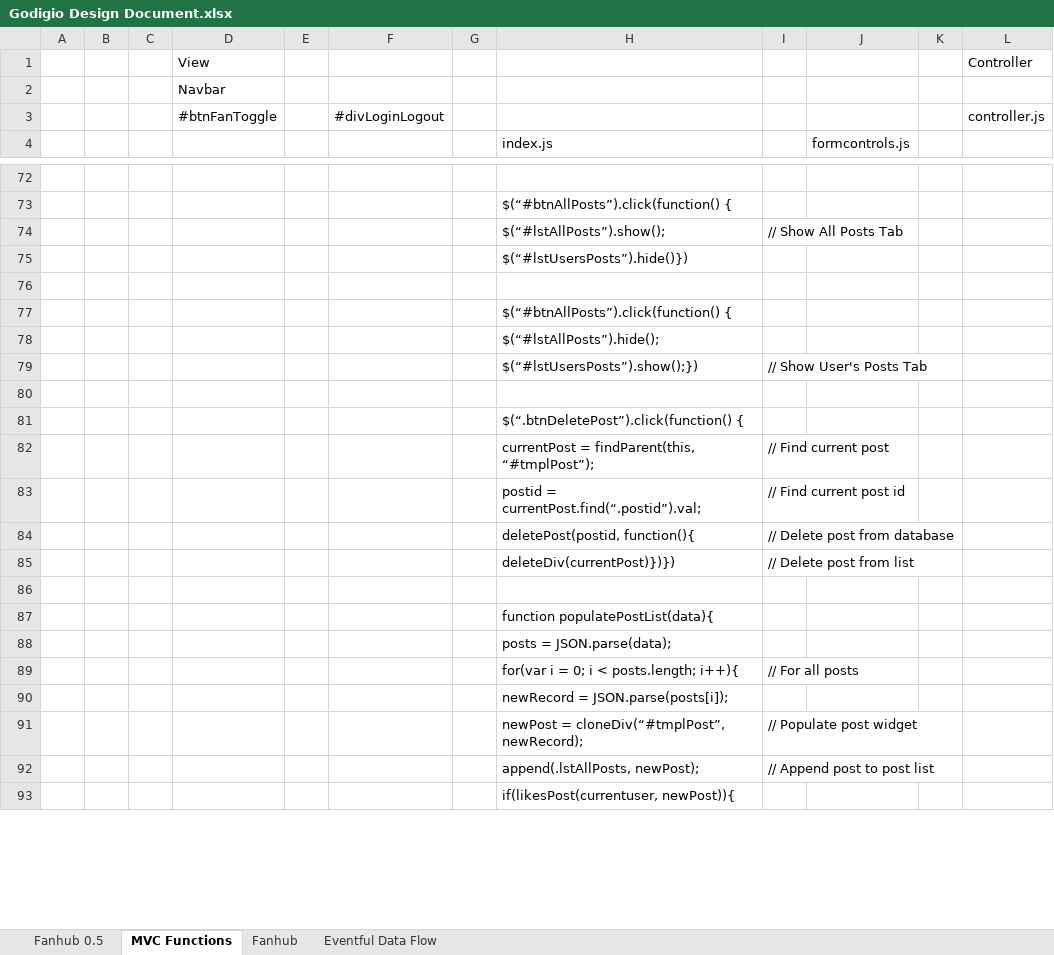
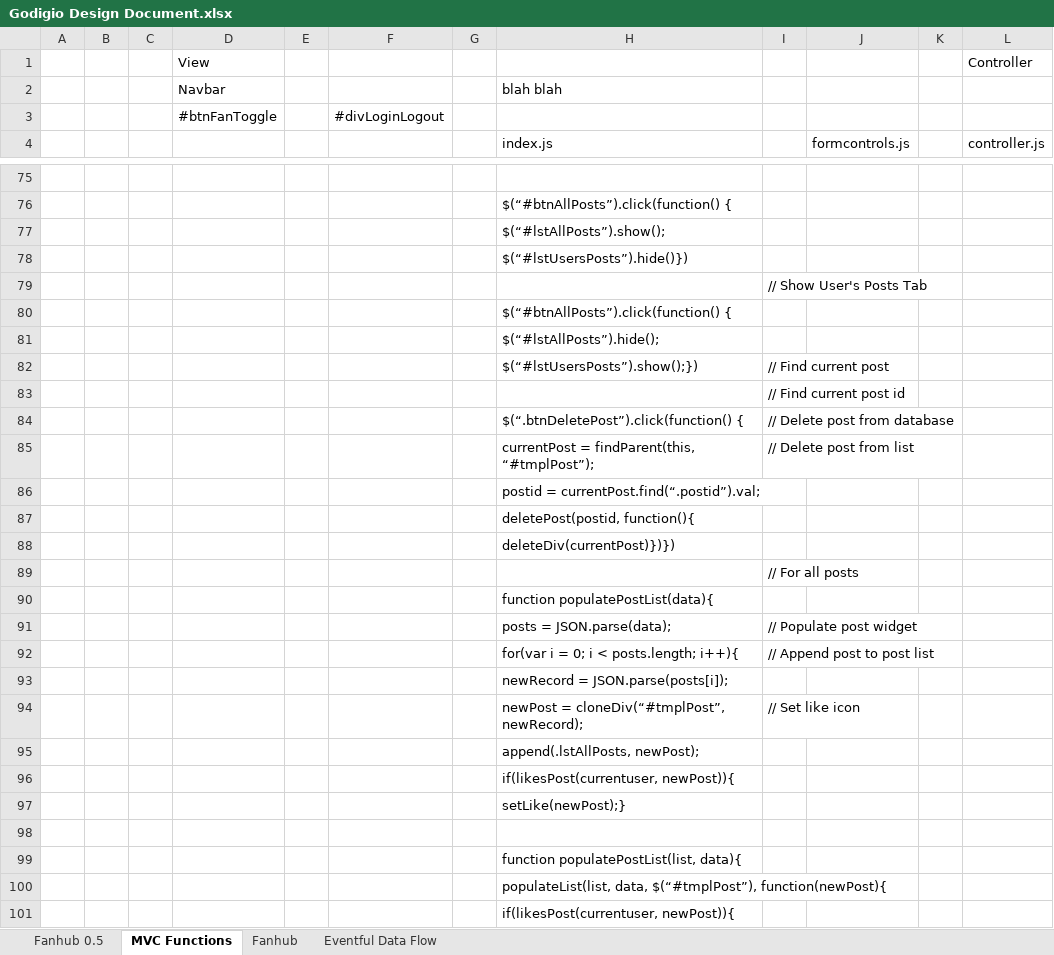
Before and after one commit to jmdrake/picoframework, an Excel workbook: Godigio Design Document.xlsx, sheet MVC Functions, drawn as a sheet; only a part is shown, gaps mark what is left out; values as stored, in another font and other column widths than the file's, no cell formats; removed rows and columns are numbered as before the commit, all else as after; the diff covers the shown part only; the diff names each change by its address in the sheet, - before the commit and + after, or states it on an @@ line.

```diff
--- a/Godigio Design Document.xlsx (sheet MVC Functions)
+++ b/Godigio Design Document.xlsx (sheet MVC Functions)
-H2 (index.js): (empty)
+H2 (index.js): blah blah
-L3 (controller.js): controller.js
+L3 (controller.js): (empty)
-L4: (empty)
+L4: controller.js
-I77: // Show All Posts Tab
+I77: (empty)
-I79: (empty)
+I79: // Show User's Posts Tab
-I82: // Show User's Posts Tab
+I82: // Find current post
+row 83:  |  |  |  |  |  |  |  | // Find current post id
+row 84:  |  |  |  |  |  |  | $(“.btnDeletePost”).click(function() { | // Delete post from database
+row 85:  |  |  |  |  |  |  | currentPost = findParent(this, “#tmplPost”); | // Delete post from list
+row 86:  |  |  |  |  |  |  | postid = currentPost.find(“.postid”).val;
+row 87:  |  |  |  |  |  |  | deletePost(postid, function(){
+row 88:  |  |  |  |  |  |  | deleteDiv(currentPost)})})
+row 89:  |  |  |  |  |  |  |  | // For all posts
+row 90:  |  |  |  |  |  |  | function populatePostList(data){
+row 91:  |  |  |  |  |  |  | posts = JSON.parse(data); | // Populate post widget
+row 92:  |  |  |  |  |  |  | for(var i = 0; i < posts.length; i++){ | // Append post to post list
@@ row 90 moved to row 93: newRecord = JSON.parse(posts[i]); @@
+row 94:  |  |  |  |  |  |  | newPost = cloneDiv(“#tmplPost”, newRecord); | // Set like icon
+row 95:  |  |  |  |  |  |  | append(.lstAllPosts, newPost);
+row 96:  |  |  |  |  |  |  | if(likesPost(currentuser, newPost)){
+row 97:  |  |  |  |  |  |  | setLike(newPost);}
-H99 (index.js): $(“.btnDeletePost”).click(function() {
+H99 (index.js): function populatePostList(list, data){
-row 82:  |  |  |  |  |  |  | currentPost = findParent(this, “#tmplPost”); | // Find current post
-row 83:  |  |  |  |  |  |  | postid = currentPost.find(“.postid”).val; | // Find current post id
-row 84:  |  |  |  |  |  |  | deletePost(postid, function(){ | // Delete post from database
-row 85:  |  |  |  |  |  |  | deleteDiv(currentPost)})}) | // Delete post from list
-row 86: (empty)
-H100 (index.js): function populatePostList(data){
+H100 (index.js): populateList(list, data, $(“#tmplPost”), function(newPost){
-row 88:  |  |  |  |  |  |  | posts = JSON.parse(data);
-row 89:  |  |  |  |  |  |  | for(var i = 0; i < posts.length; i++){ | // For all posts
-row 91:  |  |  |  |  |  |  | newPost = cloneDiv(“#tmplPost”, newRecord); | // Populate post widget
-row 92:  |  |  |  |  |  |  | append(.lstAllPosts, newPost); | // Append post to post list
```
Also changed, not shown: 13 added rows, 10 removed rows and 59 edited cells elsewhere in this sheet, cell formats, 1 other file.
